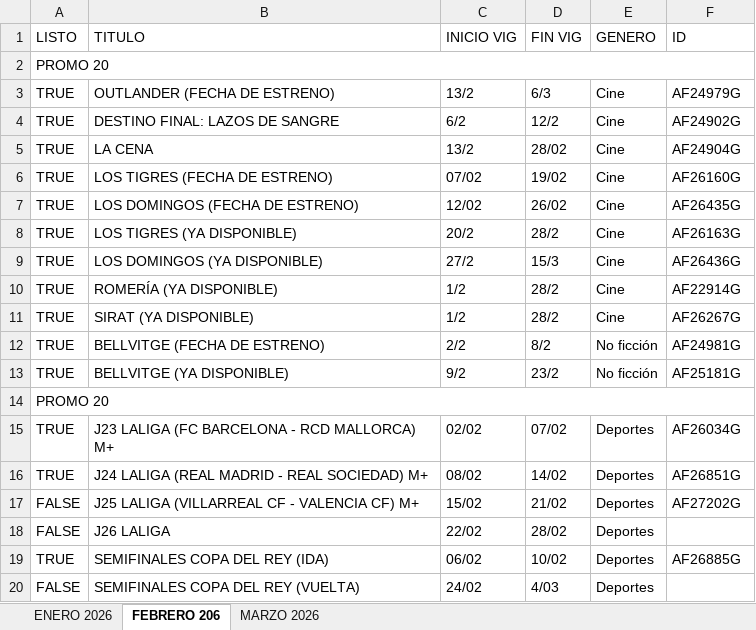
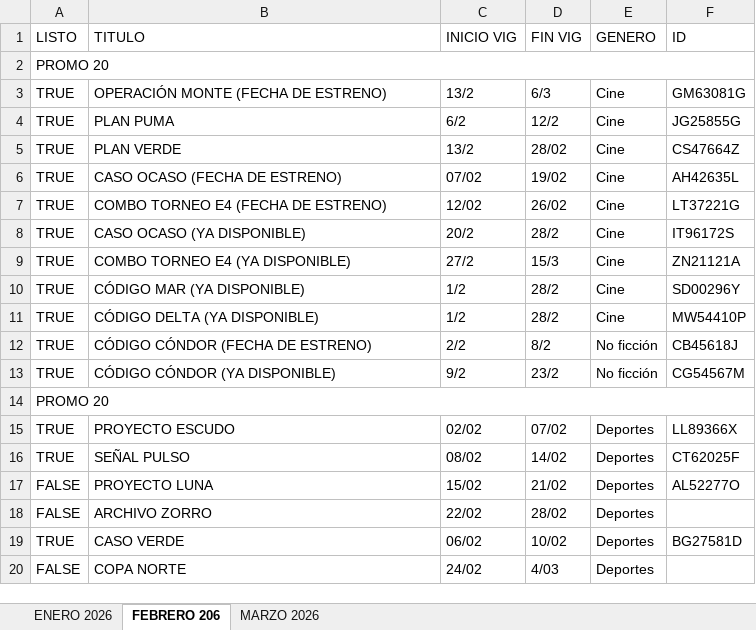
Before and after one commit to Lesbeziers/PANEL-CONTROL, an Excel workbook: assets/excel/PANEL_CONTROL_DATA.xlsx, sheet FEBRERO 206, drawn as a sheet; only a part is shown; values as stored, in another font and other column widths than the file's, no cell formats; the diff covers the shown part only; the diff names each change by its address in the sheet, - before the commit and + after, or states it on an @@ line.

Commit message:
Add files via upload

```diff
--- a/assets/excel/PANEL_CONTROL_DATA.xlsx (sheet FEBRERO 206)
+++ b/assets/excel/PANEL_CONTROL_DATA.xlsx (sheet FEBRERO 206)
-B3 (TITULO): OUTLANDER (FECHA DE ESTRENO)
+B3 (TITULO): OPERACIÓN MONTE (FECHA DE ESTRENO)
-F3 (ID): AF24979G
+F3 (ID): GM63081G
-B4 (TITULO): DESTINO FINAL: LAZOS DE SANGRE
+B4 (TITULO): PLAN PUMA
-F4 (ID): AF24902G
+F4 (ID): JG25855G
-B5 (TITULO): LA CENA
+B5 (TITULO): PLAN VERDE
-F5 (ID): AF24904G
+F5 (ID): CS47664Z
-B6 (TITULO): LOS TIGRES (FECHA DE ESTRENO)
+B6 (TITULO): CASO OCASO (FECHA DE ESTRENO)
-F6 (ID): AF26160G
+F6 (ID): AH42635L
-B7 (TITULO): LOS DOMINGOS (FECHA DE ESTRENO)
+B7 (TITULO): COMBO TORNEO E4 (FECHA DE ESTRENO)
-F7 (ID): AF26435G
+F7 (ID): LT37221G
-B8 (TITULO): LOS TIGRES (YA DISPONIBLE)
+B8 (TITULO): CASO OCASO (YA DISPONIBLE)
-F8 (ID): AF26163G
+F8 (ID): IT96172S
-B9 (TITULO): LOS DOMINGOS (YA DISPONIBLE)
+B9 (TITULO): COMBO TORNEO E4 (YA DISPONIBLE)
-F9 (ID): AF26436G
+F9 (ID): ZN21121A
-B10 (TITULO): ROMERÍA (YA DISPONIBLE)
+B10 (TITULO): CÓDIGO MAR (YA DISPONIBLE)
-F10 (ID): AF22914G
+F10 (ID): SD00296Y
-B11 (TITULO): SIRAT (YA DISPONIBLE)
+B11 (TITULO): CÓDIGO DELTA (YA DISPONIBLE)
-F11 (ID): AF26267G
+F11 (ID): MW54410P
-B12 (TITULO): BELLVITGE (FECHA DE ESTRENO)
+B12 (TITULO): CÓDIGO CÓNDOR (FECHA DE ESTRENO)
-F12 (ID): AF24981G
+F12 (ID): CB45618J
-B13 (TITULO): BELLVITGE (YA DISPONIBLE)
+B13 (TITULO): CÓDIGO CÓNDOR (YA DISPONIBLE)
-F13 (ID): AF25181G
+F13 (ID): CG54567M
-B15 (TITULO): J23 LALIGA (FC BARCELONA - RCD MALLORCA) M+
+B15 (TITULO): PROYECTO ESCUDO
-F15 (ID): AF26034G
+F15 (ID): LL89366X
-B16 (TITULO): J24 LALIGA (REAL MADRID - REAL SOCIEDAD) M+
+B16 (TITULO): SEÑAL PULSO
-F16 (ID): AF26851G
+F16 (ID): CT62025F
-B17 (TITULO): J25 LALIGA (VILLARREAL CF - VALENCIA CF) M+
+B17 (TITULO): PROYECTO LUNA
-F17 (ID): AF27202G
+F17 (ID): AL52277O
-B18 (TITULO): J26 LALIGA
+B18 (TITULO): ARCHIVO ZORRO
-B19 (TITULO): SEMIFINALES COPA DEL REY (IDA)
+B19 (TITULO): CASO VERDE
-F19 (ID): AF26885G
+F19 (ID): BG27581D
-B20 (TITULO): SEMIFINALES COPA DEL REY (VUELTA)
+B20 (TITULO): COPA NORTE
```
Also changed, not shown: 293 edited cells elsewhere in this sheet, sheet MARZO 2026, sheet ENERO 2026, cell formats.
